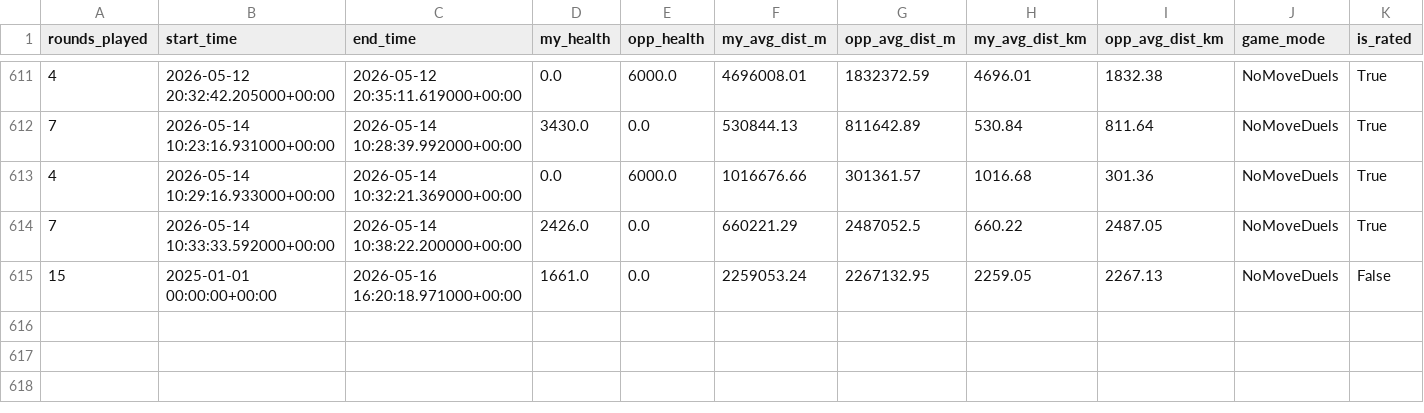
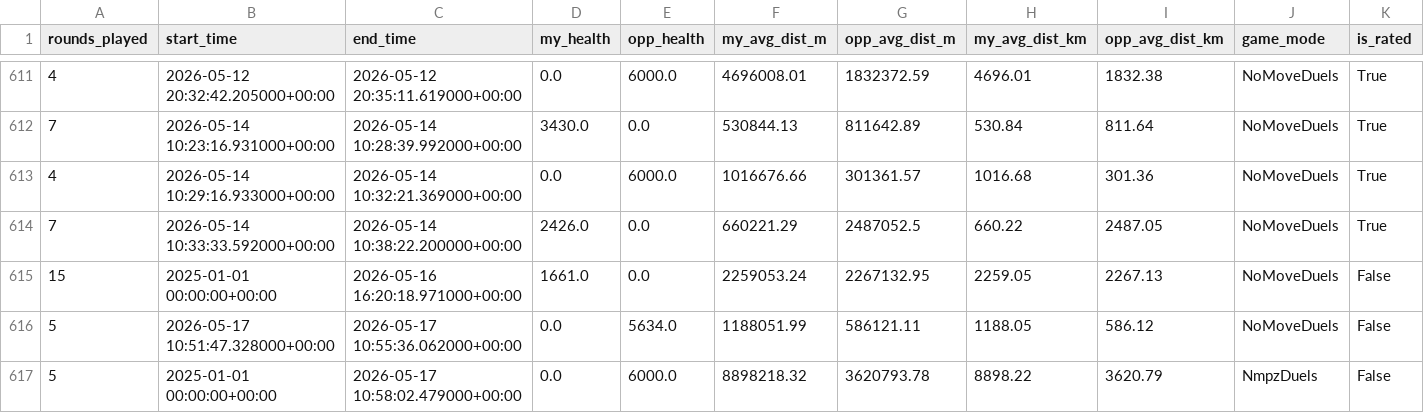
Before and after one commit to pedrosalgado22/Live_Geoguessr_Dashboard, a CSV file: games.csv, drawn as a sheet; only a part is shown, gaps mark what is left out; rows hold the shown columns only; the diff names each change by its address in the sheet, - before the commit and + after, or states it on an @@ line.

```diff
--- a/games.csv
+++ b/games.csv
+row 616: 5 | 2026-05-17 10:51:47.328000+00:00 | 2026-05-17 10:55:36.062000+00:00 | 0.0 | 5634.0 | 1188051.99 | 586121.11 | 1188.05 | 586.12 | NoMoveDuels | False
+row 617: 5 | 2025-01-01 00:00:00+00:00 | 2026-05-17 10:58:02.479000+00:00 | 0.0 | 6000.0 | 8898218.32 | 3620793.78 | 8898.22 | 3620.79 | NmpzDuels | False
```
Also changed, not shown: country_summary.csv, country_training_ranking.csv, 1 other file.
